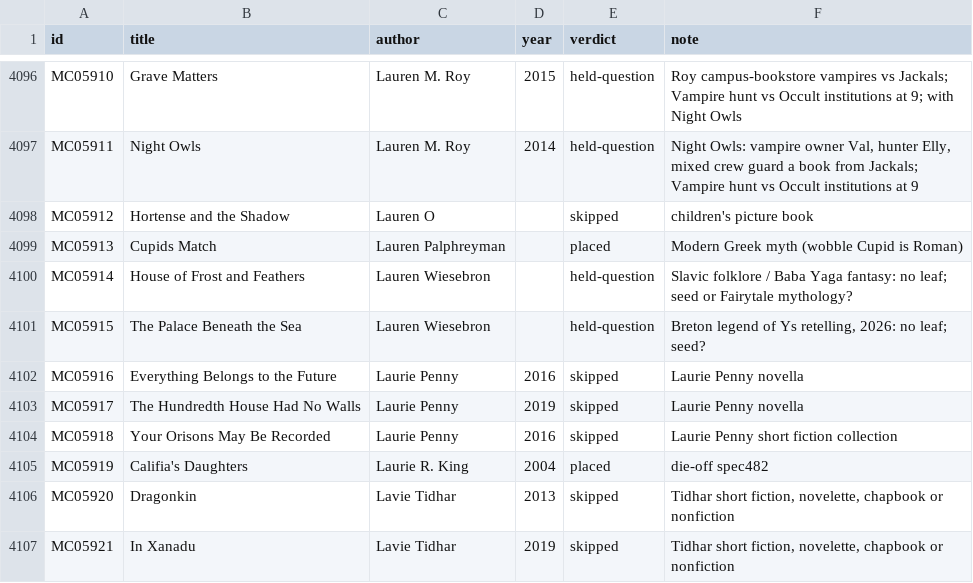
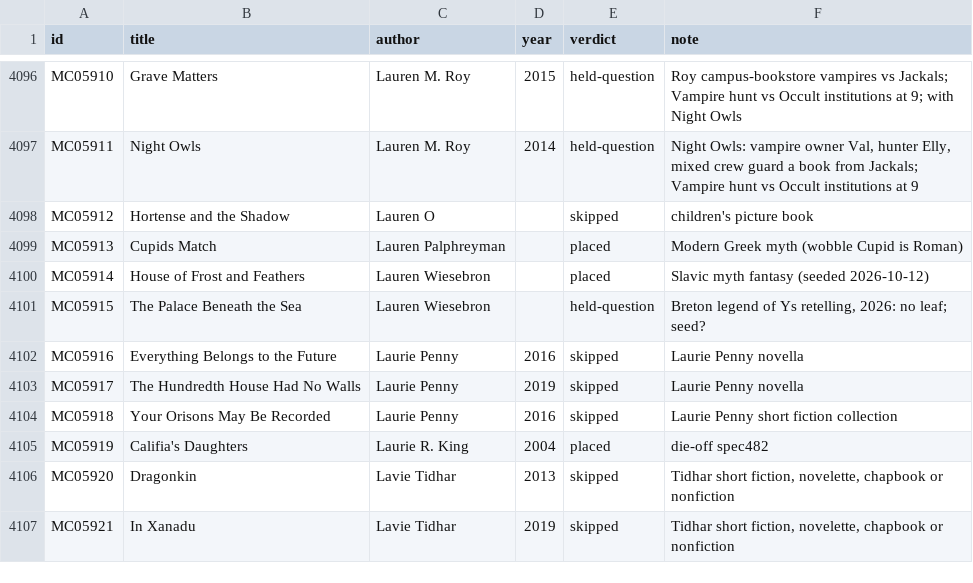
Before and after one commit to GuSoder/sff-taxonomy-browser, a TSV file: taxonomy-shadow/2026-10-ten-k-walk-v5/sweep/verdicts-pass1.tsv, drawn as a sheet; only a part is shown, gaps mark what is left out.

Commit message:
Seed Slavic myth fantasy; place The House of Frost and Feathers

```diff
--- a/taxonomy-shadow/2026-10-ten-k-walk-v5/sweep/verdicts-pass1.tsv
+++ b/taxonomy-shadow/2026-10-ten-k-walk-v5/sweep/verdicts-pass1.tsv
@@ -4099,3 +4099,3 @@ MC05912	Hortense and the Shadow	Lauren O		skipped	children's picture book
 MC05913	Cupids Match	Lauren Palphreyman		placed	Modern Greek myth (wobble Cupid is Roman)
-MC05914	House of Frost and Feathers	Lauren Wiesebron		held-question	Slavic folklore / Baba Yaga fantasy: no leaf; seed or Fairytale mythology?
+MC05914	House of Frost and Feathers	Lauren Wiesebron		placed	Slavic myth fantasy (seeded 2026-10-12)
 MC05915	The Palace Beneath the Sea	Lauren Wiesebron		held-question	Breton legend of Ys retelling, 2026: no leaf; seed?
```
Also changed, not shown: 6 other files.
